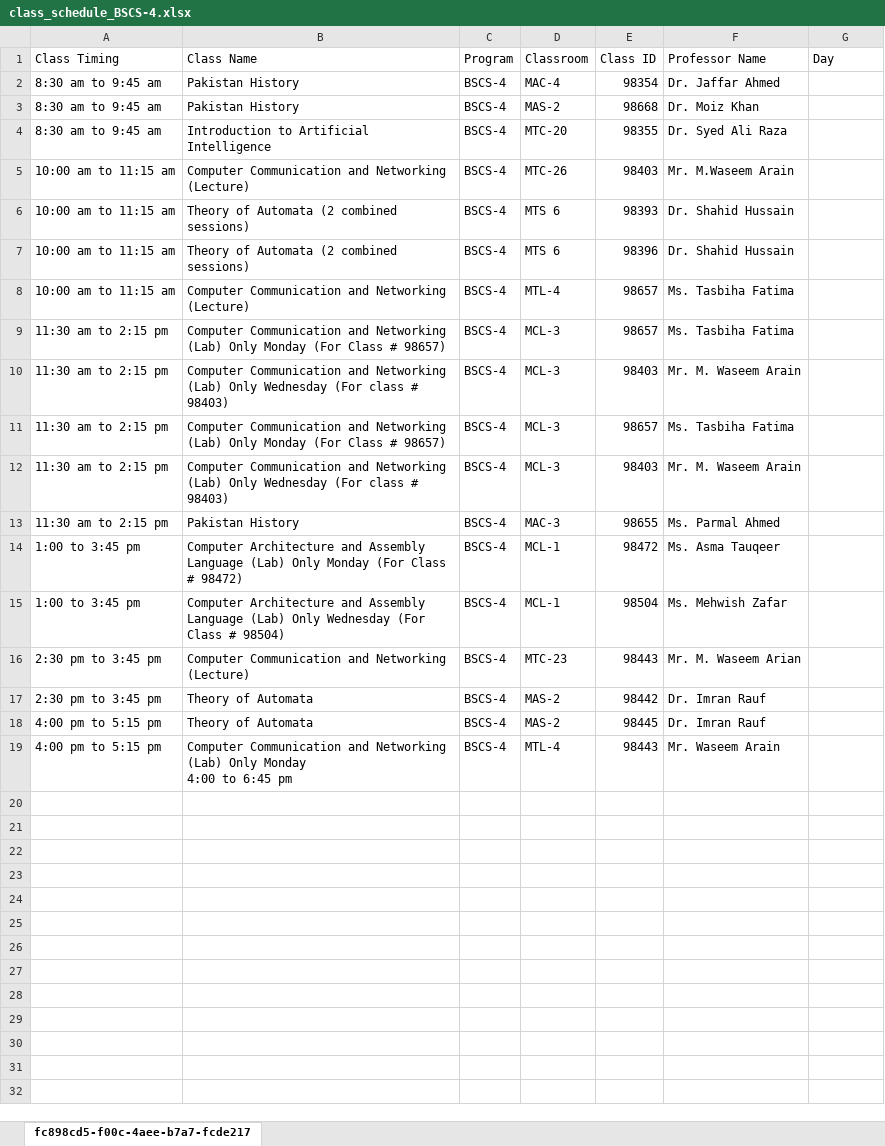
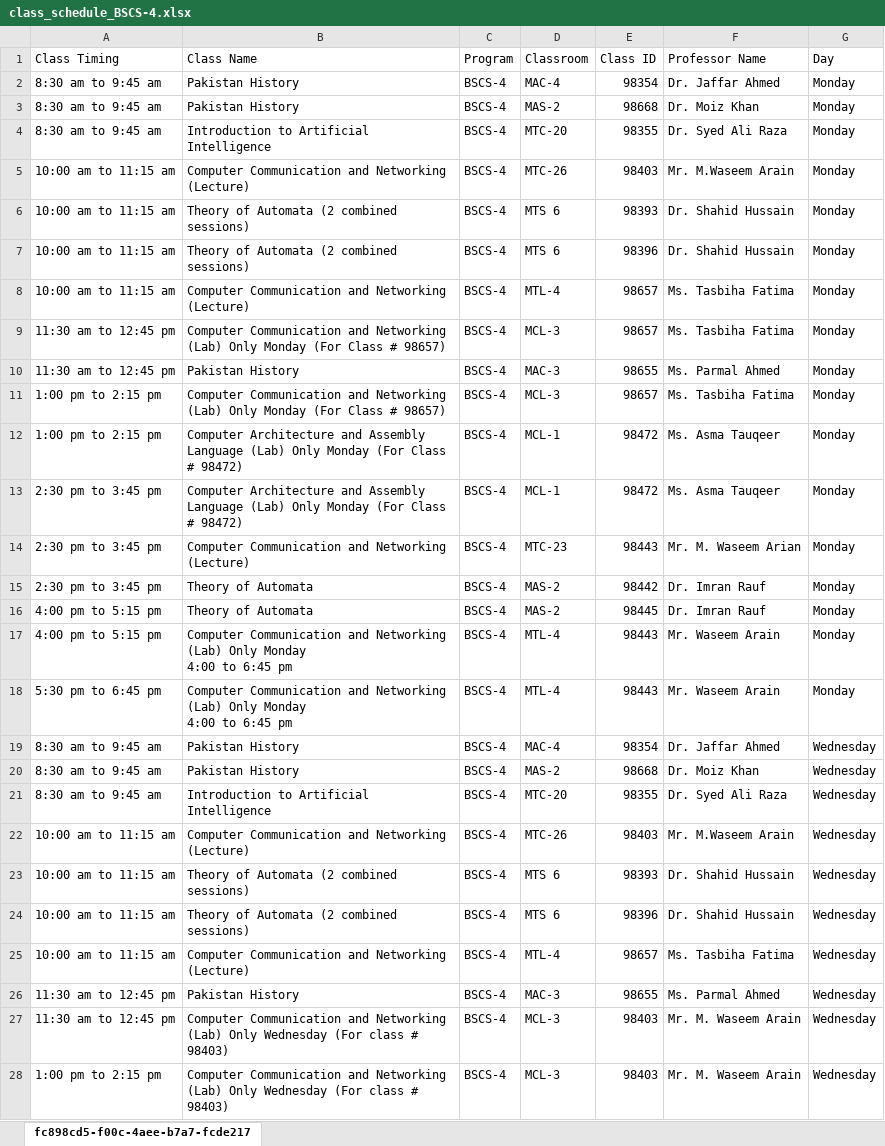
Before and after one commit to COMPUTATION-NOT-FOUND/Undergrad-AI-Scheduler, an Excel workbook: Cleaned_Schedule/class_schedule_BSCS-4.xlsx, sheet fc898cd5-f00c-4aee-b7a7-fcde217, drawn as a sheet; only a part is shown; values as stored, in another font and other column widths than the file's, no borders; removed rows and columns are numbered as before the commit, all else as after; ↵ is a line break in a cell; the diff covers the shown part only; the diff names each change by its address in the sheet, - before the commit and + after, or states it on an @@ line.

Commit message:
Updated Schedule

```diff
--- a/Cleaned_Schedule/class_schedule_BSCS-4.xlsx (sheet fc898cd5-f00c-4aee-b7a7-fcde217)
+++ b/Cleaned_Schedule/class_schedule_BSCS-4.xlsx (sheet fc898cd5-f00c-4aee-b7a7-fcde217)
-G2:G9 (Day): (empty)
+G2:G9 (Day): Monday
-A9 (Class Timing): 11:30 am to 2:15 pm
+A9 (Class Timing): 11:30 am to 12:45 pm
-row 10: 11:30 am to 2:15 pm | Computer Communication and Networking (Lab) Only Wednesday (For class # 98403) | BSCS-4 | MCL-3 | 98403 | Mr. M. Waseem Arain
-row 11: 11:30 am to 2:15 pm | Computer Communication and Networking (Lab) Only Monday (For Class # 98657) | BSCS-4 | MCL-3 | 98657 | Ms. Tasbiha Fatima
-row 12: 11:30 am to 2:15 pm | Computer Communication and Networking (Lab) Only Wednesday (For class # 98403) | BSCS-4 | MCL-3 | 98403 | Mr. M. Waseem Arain
-A10 (Class Timing): 11:30 am to 2:15 pm
+A10 (Class Timing): 11:30 am to 12:45 pm
-G10 (Day): (empty)
+G10 (Day): Monday
+row 11: 1:00 pm to 2:15 pm | Computer Communication and Networking (Lab) Only Monday (For Class # 98657) | BSCS-4 | MCL-3 | 98657 | Ms. Tasbiha Fatima | Monday
-A12 (Class Timing): 1:00 to 3:45 pm
+A12 (Class Timing): 1:00 pm to 2:15 pm
-G12 (Day): (empty)
+G12 (Day): Monday
-row 15: 1:00 to 3:45 pm | Computer Architecture and Assembly Language (Lab) Only Wednesday (For Class # 98504) | BSCS-4 | MCL-1 | 98504 | Ms. Mehwish Zafar
+row 13: 2:30 pm to 3:45 pm | Computer Architecture and Assembly Language (Lab) Only Monday (For Class # 98472) | BSCS-4 | MCL-1 | 98472 | Ms. Asma Tauqeer | Monday
-G14:G17 (Day): (empty)
+G14:G17 (Day): Monday
+row 18: 5:30 pm to 6:45 pm | Computer Communication and Networking (Lab) Only Monday ↵ 4:00 to 6:45 pm | BSCS-4 | MTL-4 | 98443 | Mr. Waseem Arain | Monday
+row 19: 8:30 am to 9:45 am | Pakistan History | BSCS-4 | MAC-4 | 98354 | Dr. Jaffar Ahmed | Wednesday
+row 20: 8:30 am to 9:45 am | Pakistan History | BSCS-4 | MAS-2 | 98668 | Dr. Moiz Khan | Wednesday
+row 21: 8:30 am to 9:45 am | Introduction to Artificial Intelligence | BSCS-4 | MTC-20 | 98355 | Dr. Syed Ali Raza | Wednesday
+row 22: 10:00 am to 11:15 am | Computer Communication and Networking (Lecture) | BSCS-4 | MTC-26 | 98403 | Mr. M.Waseem Arain | Wednesday
+row 23: 10:00 am to 11:15 am | Theory of Automata (2 combined sessions) | BSCS-4 | MTS 6 | 98393 | Dr. Shahid Hussain | Wednesday
+row 24: 10:00 am to 11:15 am | Theory of Automata (2 combined sessions) | BSCS-4 | MTS 6 | 98396 | Dr. Shahid Hussain | Wednesday
+row 25: 10:00 am to 11:15 am | Computer Communication and Networking (Lecture) | BSCS-4 | MTL-4 | 98657 | Ms. Tasbiha Fatima | Wednesday
+row 26: 11:30 am to 12:45 pm | Pakistan History | BSCS-4 | MAC-3 | 98655 | Ms. Parmal Ahmed | Wednesday
+row 27: 11:30 am to 12:45 pm | Computer Communication and Networking (Lab) Only Wednesday (For class # 98403) | BSCS-4 | MCL-3 | 98403 | Mr. M. Waseem Arain | Wednesday
+row 28: 1:00 pm to 2:15 pm | Computer Communication and Networking (Lab) Only Wednesday (For class # 98403) | BSCS-4 | MCL-3 | 98403 | Mr. M. Waseem Arain | Wednesday
```
Also changed, not shown: 5 added rows elsewhere in this sheet, 1 other file.
